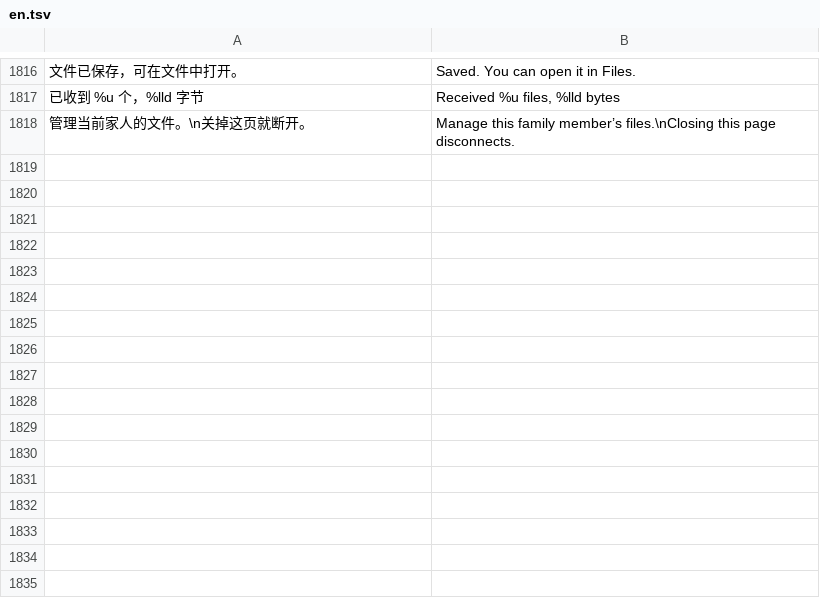
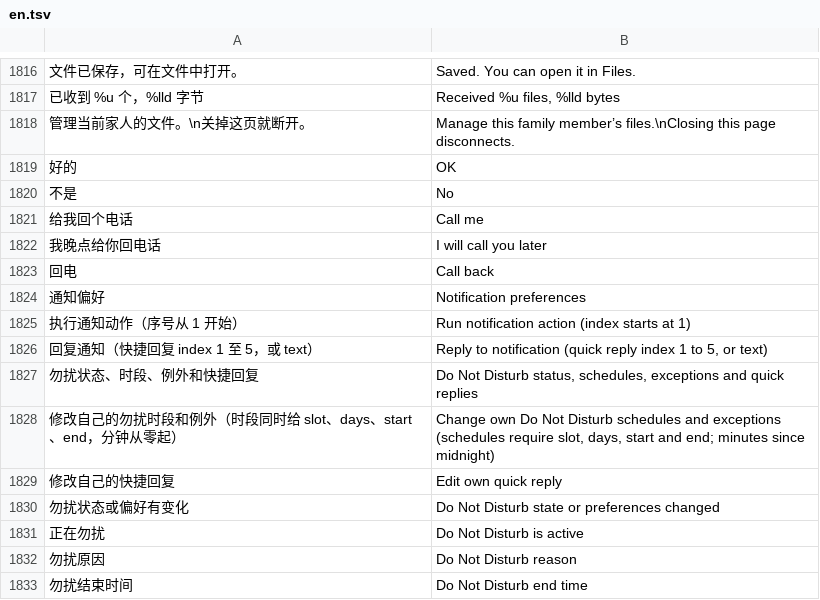
Before and after one commit to Gidean-zcx/ink, a TSV file: assets/i18n/en.tsv, drawn as a sheet; only a part is shown, gaps mark what is left out; the diff names each change by its address in the sheet, - before the commit and + after, or states it on an @@ line.

Commit message:
Reapply "Merge notify-svc-1: PebbleOS do-not-disturb (manual, cross-midnight schedules, calendar busy), exceptions, notification actions and quick replies, per member"
This reverts commit d8ffd8bfb8dcf5d35cddab147b50ed220542dc09.

```diff
--- a/assets/i18n/en.tsv
+++ b/assets/i18n/en.tsv
+row 1819: 好的 | OK
+row 1820: 不是 | No
+row 1821: 给我回个电话 | Call me
+row 1822: 我晚点给你回电话 | I will call you later
+row 1823: 回电 | Call back
+row 1824: 通知偏好 | Notification preferences
+row 1825: 执行通知动作（序号从 1 开始） | Run notification action (index starts at 1)
+row 1826: 回复通知（快捷回复 index 1 至 5，或 text） | Reply to notification (quick reply index 1 to 5, or text)
+row 1827: 勿扰状态、时段、例外和快捷回复 | Do Not Disturb status, schedules, exceptions and quick replies
+row 1828: 修改自己的勿扰时段和例外（时段同时给 slot、days、start、end，分钟从零起） | Change own Do Not Disturb schedules and exceptions (schedules require slot, days, start and end; minutes since midnight)
+row 1829: 修改自己的快捷回复 | Edit own quick reply
+row 1830: 勿扰状态或偏好有变化 | Do Not Disturb state or preferences changed
+row 1831: 正在勿扰 | Do Not Disturb is active
+row 1832: 勿扰原因 | Do Not Disturb reason
+row 1833: 勿扰结束时间 | Do Not Disturb end time
```
Also changed, not shown: 17 other files.
